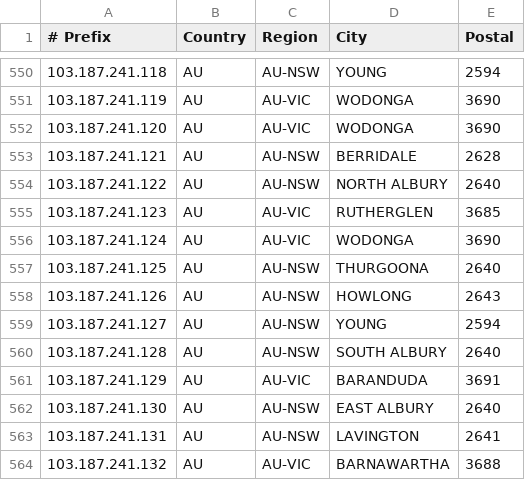
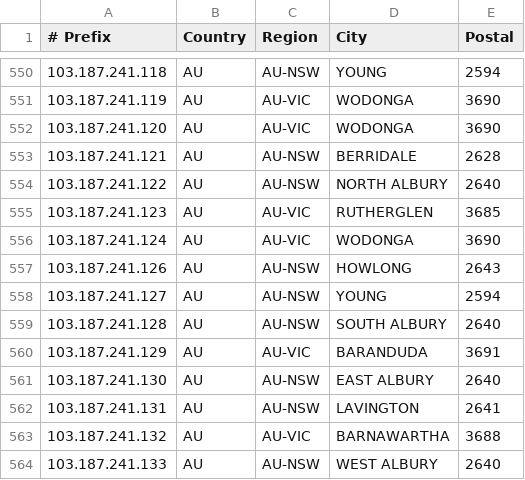
Before and after one commit to LightningIP/geofeed, a CSV file: geofeed.csv, drawn as a sheet; only a part is shown, gaps mark what is left out; the shorter side is filled out with more unchanged rows; the diff names each change by its address in the sheet, - before the commit and + after, or states it on an @@ line.

Commit message:
IP Address Updates

```diff
--- a/geofeed.csv
+++ b/geofeed.csv
-row 557: 103.187.241.125 | AU | AU-NSW | THURGOONA | 2640
```
